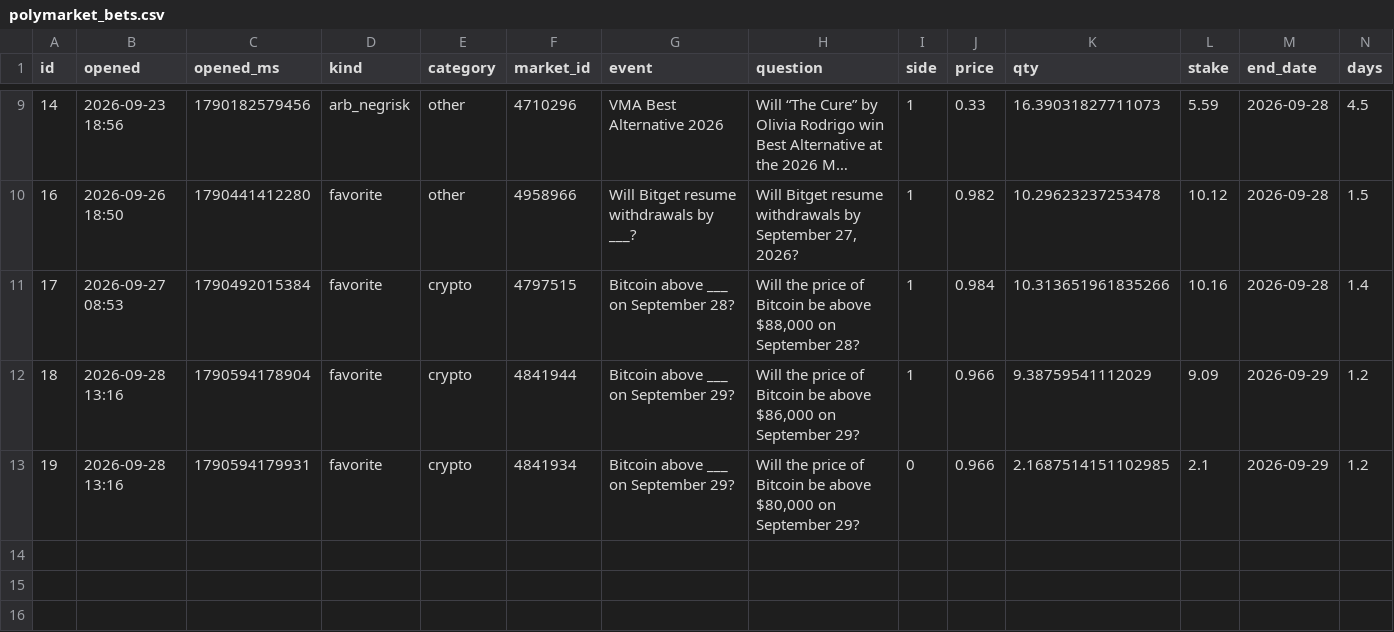
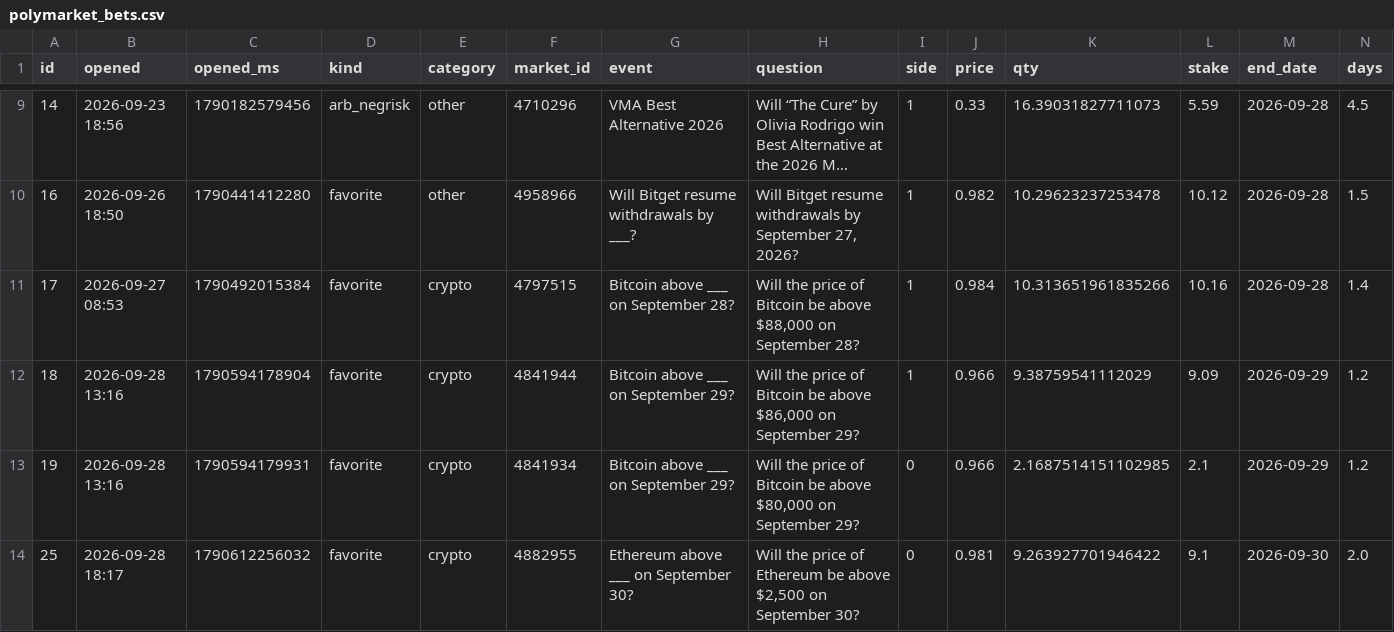
Before and after one commit to TimoWasTaken/tradingbot, a CSV file: data/polymarket_bets.csv, drawn as a sheet; only a part is shown, gaps mark what is left out; long unchanged cells end in …; rows hold the shown columns only; the diff names each change by its address in the sheet, - before the commit and + after, or states it on an @@ line.

```diff
--- a/data/polymarket_bets.csv
+++ b/data/polymarket_bets.csv
+row 14: 25 | 2026-09-28 18:17 | 1790612256032 | favorite | crypto | 4882955 | Ethereum above ___ on September 30? | Will the price of Ethereum be above $2,500 on September 30? | 0 | 0.981 | 9.263927701946422 | 9.1 | 2026-09-30 | 2.0
```
Also changed, not shown: data/copytrade_equity.csv, data/crypto15_bets.csv, 10 other files.
